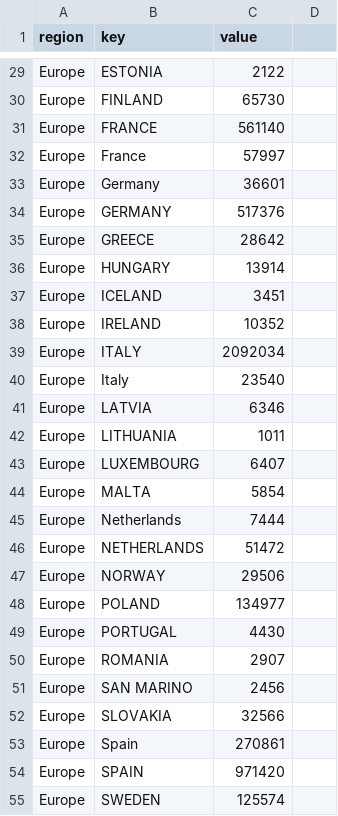
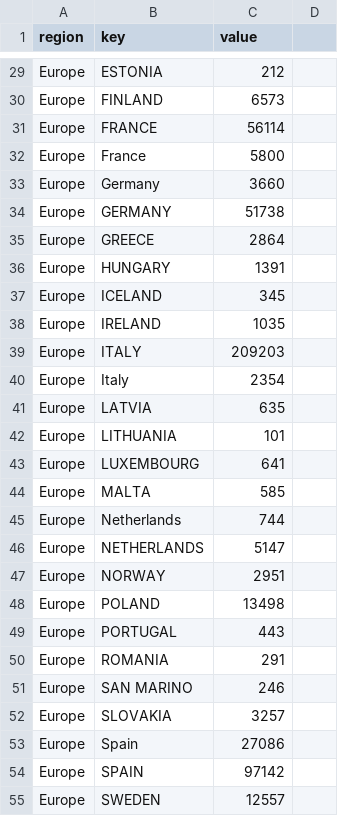
Before and after one commit to reethified/techsquids-story, a CSV file: assets/data/region-ctry.csv, drawn as a sheet; only a part is shown, gaps mark what is left out; the diff covers the shown part only; the diff names each change by its address in the sheet, - before the commit and + after, or states it on an @@ line.

```diff
--- a/assets/data/region-ctry.csv
+++ b/assets/data/region-ctry.csv
-C29 (value): 2122
+C29 (value): 212
-C30 (value): 65730
+C30 (value): 6573
-C31 (value): 561140
+C31 (value): 56114
-C32 (value): 57997
+C32 (value): 5800
-C33 (value): 36601
+C33 (value): 3660
-C34 (value): 517376
+C34 (value): 51738
-C35 (value): 28642
+C35 (value): 2864
-C36 (value): 13914
+C36 (value): 1391
-C37 (value): 3451
+C37 (value): 345
-C38 (value): 10352
+C38 (value): 1035
-C39 (value): 2092034
+C39 (value): 209203
-C40 (value): 23540
+C40 (value): 2354
-C41 (value): 6346
+C41 (value): 635
-C42 (value): 1011
+C42 (value): 101
-C43 (value): 6407
+C43 (value): 641
-C44 (value): 5854
+C44 (value): 585
-C45 (value): 7444
+C45 (value): 744
-C46 (value): 51472
+C46 (value): 5147
-C47 (value): 29506
+C47 (value): 2951
-C48 (value): 134977
+C48 (value): 13498
-C49 (value): 4430
+C49 (value): 443
-C50 (value): 2907
+C50 (value): 291
-C51 (value): 2456
+C51 (value): 246
-C52 (value): 32566
+C52 (value): 3257
-C53 (value): 270861
+C53 (value): 27086
-C54 (value): 971420
+C54 (value): 97142
-C55 (value): 125574
+C55 (value): 12557
```
Also changed, not shown: 1 added row, 1 removed row and 74 edited cells elsewhere in this file, 8 other files.
